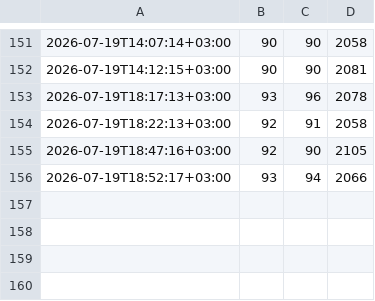
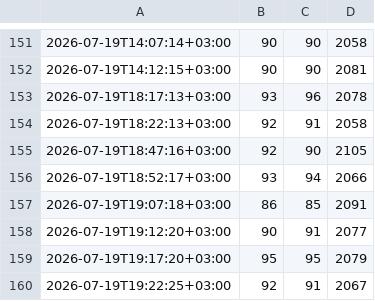
Before and after one commit to corpunum/OpenLunum, a CSV file: reports/pi-loop/temps.csv, drawn as a sheet; only a part is shown, gaps mark what is left out; the diff names each change by its address in the sheet, - before the commit and + after, or states it on an @@ line.

```diff
--- a/reports/pi-loop/temps.csv
+++ b/reports/pi-loop/temps.csv
+row 157: 2026-07-19T19:07:18+03:00 | 86 | 85 | 2091
+row 158: 2026-07-19T19:12:20+03:00 | 90 | 91 | 2077
+row 159: 2026-07-19T19:17:20+03:00 | 95 | 95 | 2079
+row 160: 2026-07-19T19:22:25+03:00 | 92 | 91 | 2067
```
Also changed, not shown: 5 other files.
